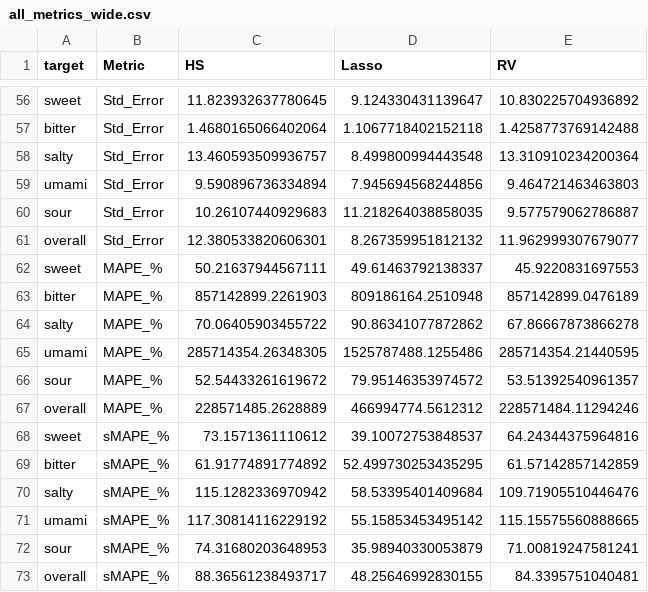
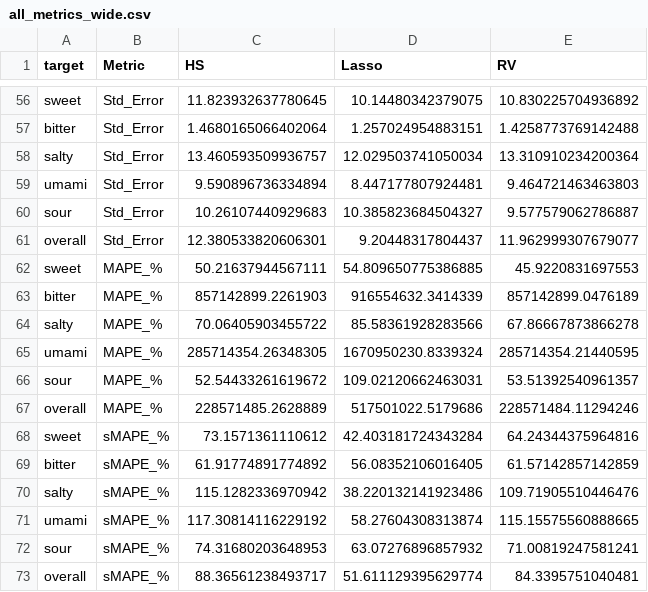
Before and after one commit to Pagkratios/Predicting-food-taste-from-ingredients, a CSV file: results/metrics/all_metrics_wide.csv, drawn as a sheet; only a part is shown, gaps mark what is left out; the diff covers the shown part only; the diff names each change by its address in the sheet, - before the commit and + after, or states it on an @@ line.

```diff
--- a/results/metrics/all_metrics_wide.csv
+++ b/results/metrics/all_metrics_wide.csv
-D56 (Lasso): 9.124330431139647
+D56 (Lasso): 10.14480342379075
-D57 (Lasso): 1.1067718402152118
+D57 (Lasso): 1.257024954883151
-D58 (Lasso): 8.499800994443548
+D58 (Lasso): 12.029503741050034
-D59 (Lasso): 7.945694568244856
+D59 (Lasso): 8.447177807924481
-D60 (Lasso): 11.218264038858035
+D60 (Lasso): 10.385823684504327
-D61 (Lasso): 8.267359951812132
+D61 (Lasso): 9.20448317804437
-D62 (Lasso): 49.61463792138337
+D62 (Lasso): 54.809650775386885
-D63 (Lasso): 809186164.2510948
+D63 (Lasso): 916554632.3414339
-D64 (Lasso): 90.86341077872862
+D64 (Lasso): 85.58361928283566
-D65 (Lasso): 1525787488.1255486
+D65 (Lasso): 1670950230.8339324
-D66 (Lasso): 79.95146353974572
+D66 (Lasso): 109.02120662463031
-D67 (Lasso): 466994774.5612312
+D67 (Lasso): 517501022.5179686
-D68 (Lasso): 39.10072753848537
+D68 (Lasso): 42.403181724343284
-D69 (Lasso): 52.499730253435295
+D69 (Lasso): 56.08352106016405
-D70 (Lasso): 58.53395401409684
+D70 (Lasso): 38.220132141923486
-D71 (Lasso): 55.15853453495142
+D71 (Lasso): 58.27604308313874
-D72 (Lasso): 35.98940330053879
+D72 (Lasso): 63.07276896857932
-D73 (Lasso): 48.25646992830155
+D73 (Lasso): 51.611129395629774
```
Also changed, not shown: 1 added row, 1 removed row and 57 edited cells elsewhere in this file, results/hybrid/table2_models.csv, results/hybrid/table_s3_coefficients.csv, 38 other files.
